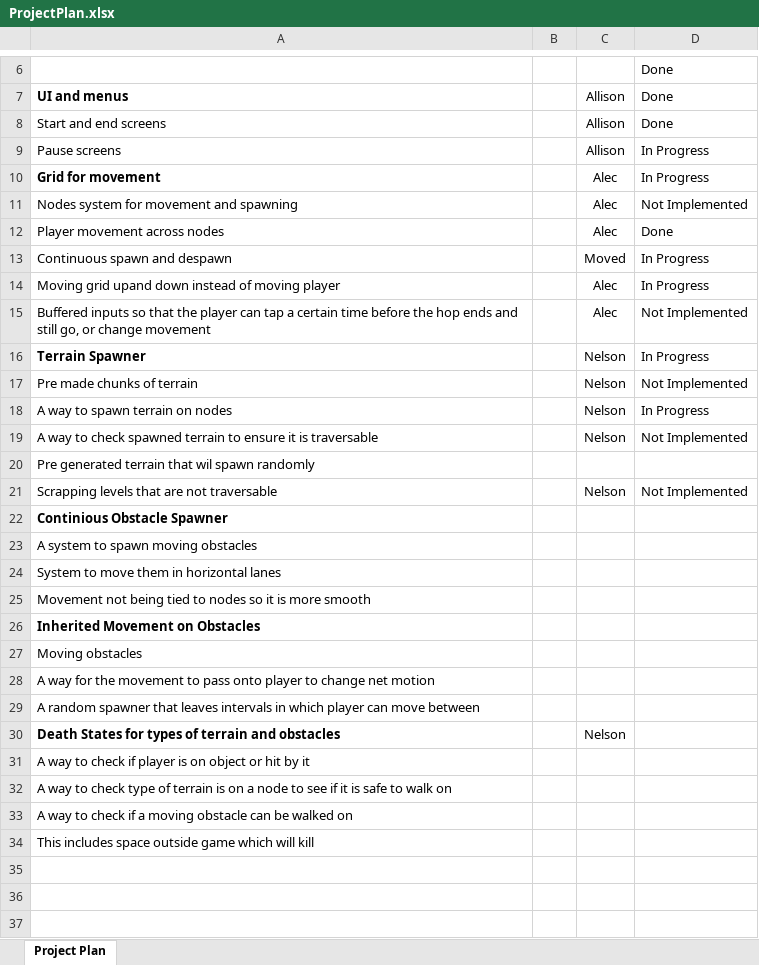
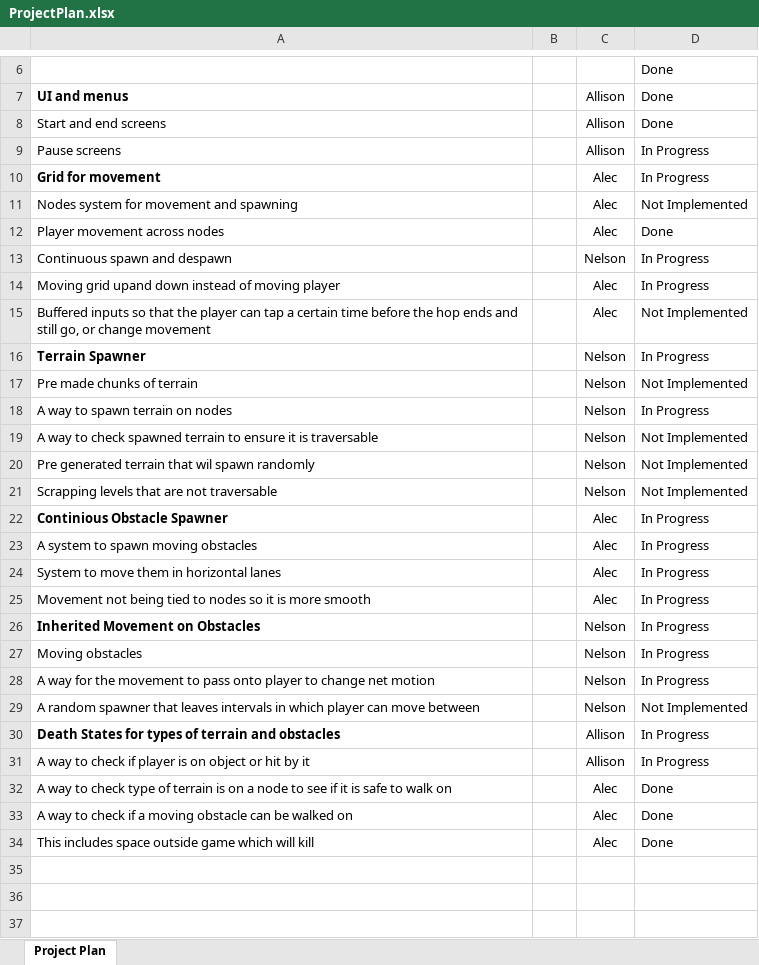
Before and after one commit to BardMain/Software-Engineering-Jumpy-Street, an Excel workbook: Documents/ProjectPlan.xlsx, sheet Project Plan, drawn as a sheet; only a part is shown, gaps mark what is left out; values as stored, in another font and other column widths than the file's, no borders; the diff names each change by its address in the sheet, - before the commit and + after, or states it on an @@ line.

Commit message:
Update
update project plan

```diff
--- a/Documents/ProjectPlan.xlsx (sheet Project Plan)
+++ b/Documents/ProjectPlan.xlsx (sheet Project Plan)
-C13: Moved
+C13: Nelson
-C20: (empty)
+C20: Nelson
-D20: (empty)
+D20: Not Implemented
-C22:C25: (empty)
+C22:C25: Alec
-D22:D28: (empty)
+D22:D28: In Progress
-C26:C29: (empty)
+C26:C29: Nelson
-D29: (empty)
+D29: Not Implemented
-C30: Nelson
+C30: Allison
-D30:D31: (empty)
+D30:D31: In Progress
-C31: (empty)
+C31: Allison
-C32:C34: (empty)
+C32:C34: Alec
-D32:D34: (empty)
+D32:D34: Done
```
